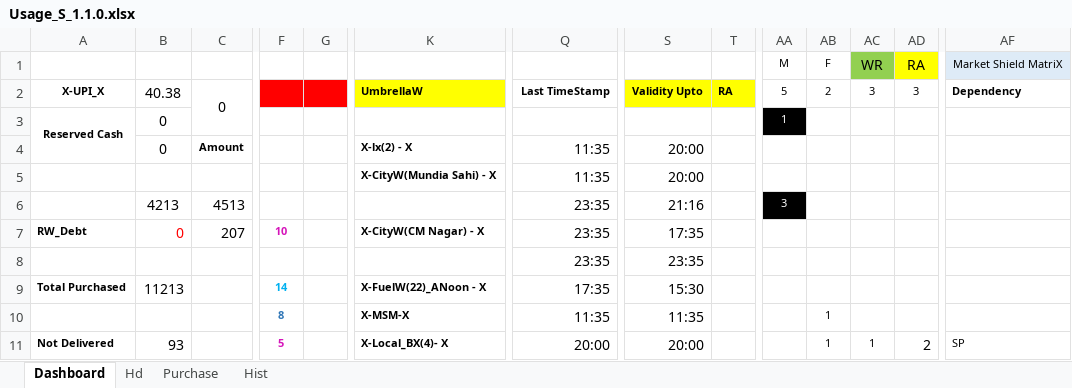
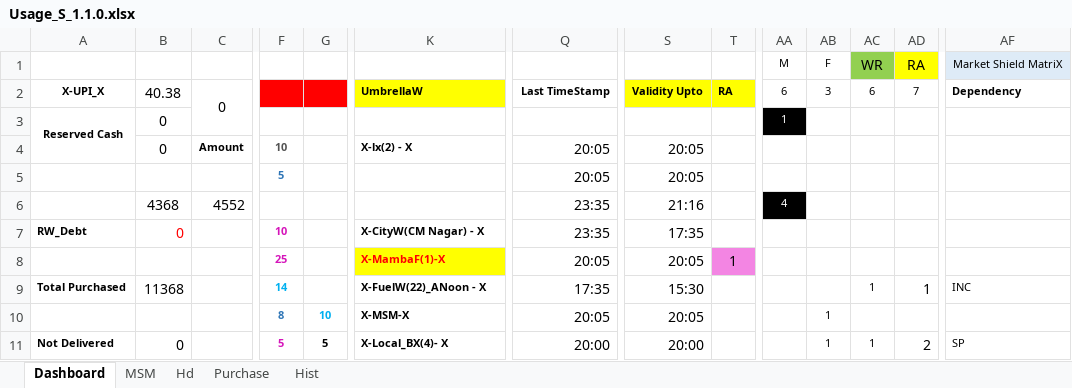
Before and after one commit to sawanCoder11/System_Work_RW, an Excel workbook: Usage_S_1.1.0.xlsx, sheet Dashboard, drawn as a sheet; only a part is shown, gaps mark what is left out; values as stored, in another font and other column widths than the file's, no borders; the diff covers the shown part only; the diff names each change by its address in the sheet, - before the commit and + after, or states it on an @@ line.

Commit message:
Rw Usage Updates S.1.0.1.8 _8:20PM
Boat Enabled -
InCapacity - [17,8,5,3,,Cnt] ,
NodeW - [-3] ,
BirdW - [7][CityW-MundiaSahi] ,
FuelW_Day - ['22][CityW-CM Nagar] ,
OnHost - [8+1]
VillageW=[0],
CityW=[1] ,
[X-MarketShieldMatrix-X] = [6,3,6,7] = [Lx -3 , Bx - 4 ]

Rw - Local(Left Running With Cost ) - [For Business/Shop/Market only] -

```diff
--- a/Usage_S_1.1.0.xlsx (sheet Dashboard)
+++ b/Usage_S_1.1.0.xlsx (sheet Dashboard)
+sheet tab: MSM
-AA2: 5
+AA2: 6
-AB2: 2
+AB2: 3
-AC2: 3
+AC2: 6
-AD2: 3
+AD2: 7
-F4: (empty)
+F4: 10
-Q4:Q5 (Last TimeStamp): 11:35
+Q4:Q5 (Last TimeStamp): 20:05
-S4:S5 (Validity Upto): 20:00
+S4:S5 (Validity Upto): 20:05
-F5: (empty)
+F5: 5
-K5 (UmbrellaW): X-CityW(Mundia Sahi) - X
+K5 (UmbrellaW): (empty)
-B6 (40.38): 4213
+B6 (40.38): 4368
-C6 (0): 4513
+C6 (0): 4552
-AA6 (6): 3
+AA6 (6): 4
-C7 (0): 207
+C7 (0): (empty)
-F8: (empty)
+F8: 25
-K8 (UmbrellaW): (empty)
+K8 (UmbrellaW): X-MambaF(1)-X
-K8 fill: none
+K8 fill: #FFFF00
-Q8 (Last TimeStamp): 23:35
+Q8 (Last TimeStamp): 20:05
-S8 (Validity Upto): 23:35
+S8 (Validity Upto): 20:05
-T8 (RA): (empty)
+T8 (RA): 1
-T8 fill: none
+T8 fill: #F385E3
-B9 (40.38): 11213
+B9 (40.38): 11368
-AC9 (6): (empty)
+AC9 (6): 1
-AD9 (7): (empty)
+AD9 (7): 1
-AF9 (Dependency): (empty)
+AF9 (Dependency): INC
-G10: (empty)
+G10: 10
-Q10 (Last TimeStamp): 11:35
+Q10 (Last TimeStamp): 20:05
-S10 (Validity Upto): 11:35
+S10 (Validity Upto): 20:05
-B11 (40.38): 93
+B11 (40.38): 0
-G11: (empty)
+G11: 5
```
Also changed, not shown: 4 added rows, 2 removed rows, 36 edited cells, cell formats and merged cells elsewhere in this sheet, sheet Purchase.
